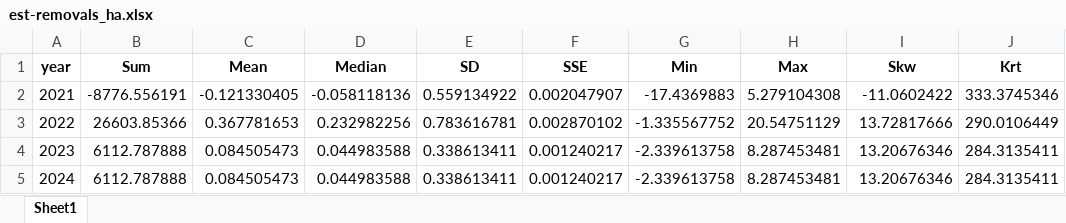
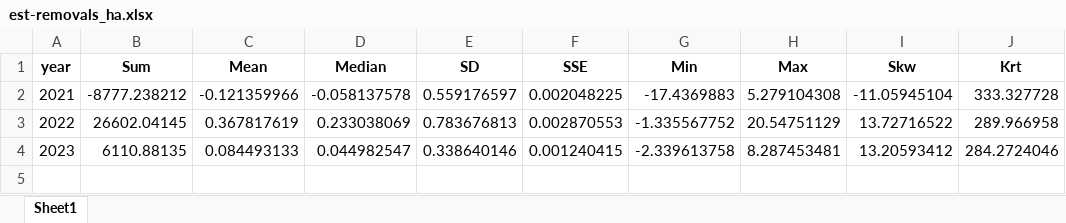
Before and after one commit to arpanosso/mestrado-durigan-remocoes-co2, an Excel workbook: output/est-removals_ha.xlsx, sheet Sheet1, drawn as a sheet; values as stored, in another font and other column widths than the file's, no borders; the diff names each change by its address in the sheet, - before the commit and + after, or states it on an @@ line.

```diff
--- a/output/est-removals_ha.xlsx (sheet Sheet1)
+++ b/output/est-removals_ha.xlsx (sheet Sheet1)
-B2 (Sum): -8776.556191
+B2 (Sum): -8777.238212
-C2 (Mean): -0.121330405
+C2 (Mean): -0.121359966
-D2 (Median): -0.058118136
+D2 (Median): -0.058137578
-E2 (SD): 0.559134922
+E2 (SD): 0.559176597
-F2 (SSE): 0.002047907
+F2 (SSE): 0.002048225
-I2 (Skw): -11.0602422
+I2 (Skw): -11.05945104
-J2 (Krt): 333.3745346
+J2 (Krt): 333.327728
-B3 (Sum): 26603.85366
+B3 (Sum): 26602.04145
-C3 (Mean): 0.367781653
+C3 (Mean): 0.367817619
-D3 (Median): 0.232982256
+D3 (Median): 0.233038069
-E3 (SD): 0.783616781
+E3 (SD): 0.783676813
-F3 (SSE): 0.002870102
+F3 (SSE): 0.002870553
-I3 (Skw): 13.72817666
+I3 (Skw): 13.72716522
-J3 (Krt): 290.0106449
+J3 (Krt): 289.966958
-B4 (Sum): 6112.787888
+B4 (Sum): 6110.88135
-C4 (Mean): 0.084505473
+C4 (Mean): 0.084493133
-D4 (Median): 0.044983588
+D4 (Median): 0.044982547
-E4 (SD): 0.338613411
+E4 (SD): 0.338640146
-F4 (SSE): 0.001240217
+F4 (SSE): 0.001240415
-I4 (Skw): 13.20676346
+I4 (Skw): 13.20593412
-J4 (Krt): 284.3135411
+J4 (Krt): 284.2724046
-row 5: 2024 | 6112.787888 | 0.084505473 | 0.044983588 | 0.338613411 | 0.001240217 | -2.339613758 | 8.287453481 | 13.20676346 | 284.3135411
```
Also changed, not shown: output/est-activity.xlsx, output/est-capacity.xlsx, 33 other files.
